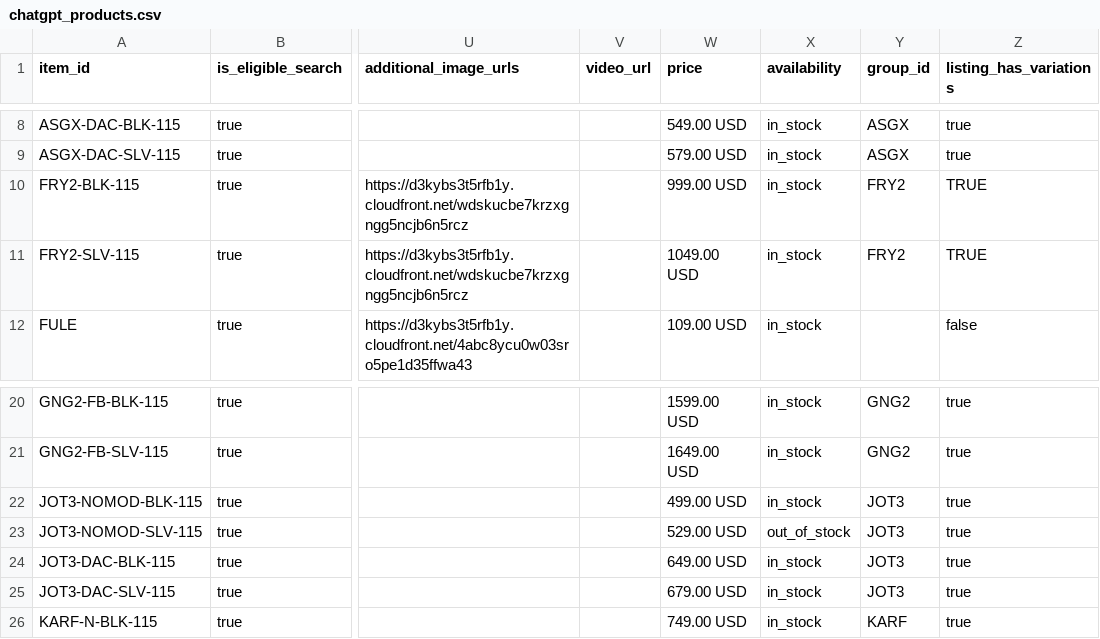
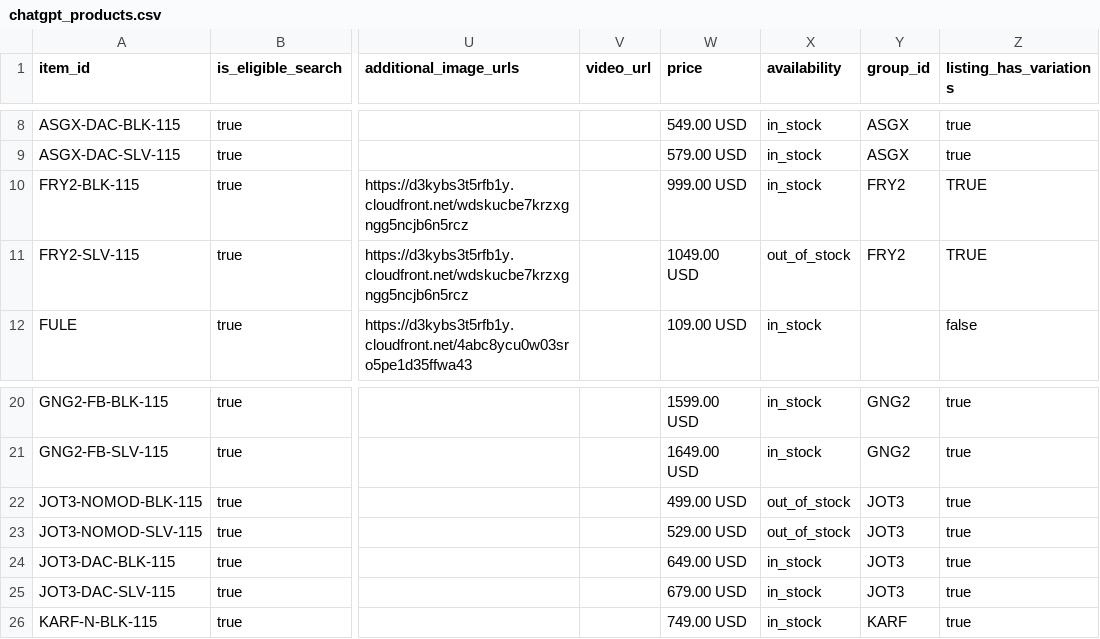
Before and after one commit to SchiitAudio/product-feeds, a CSV file: chatgpt_products.csv, drawn as a sheet; only a part is shown, gaps mark what is left out; the diff names each change by its address in the sheet, - before the commit and + after, or states it on an @@ line.

Commit message:
Update ChatGPT product feed 2026-11-18 19:14 UTC

```diff
--- a/chatgpt_products.csv
+++ b/chatgpt_products.csv
-X11 (availability): in_stock
+X11 (availability): out_of_stock
-X22 (availability): in_stock
+X22 (availability): out_of_stock
```
